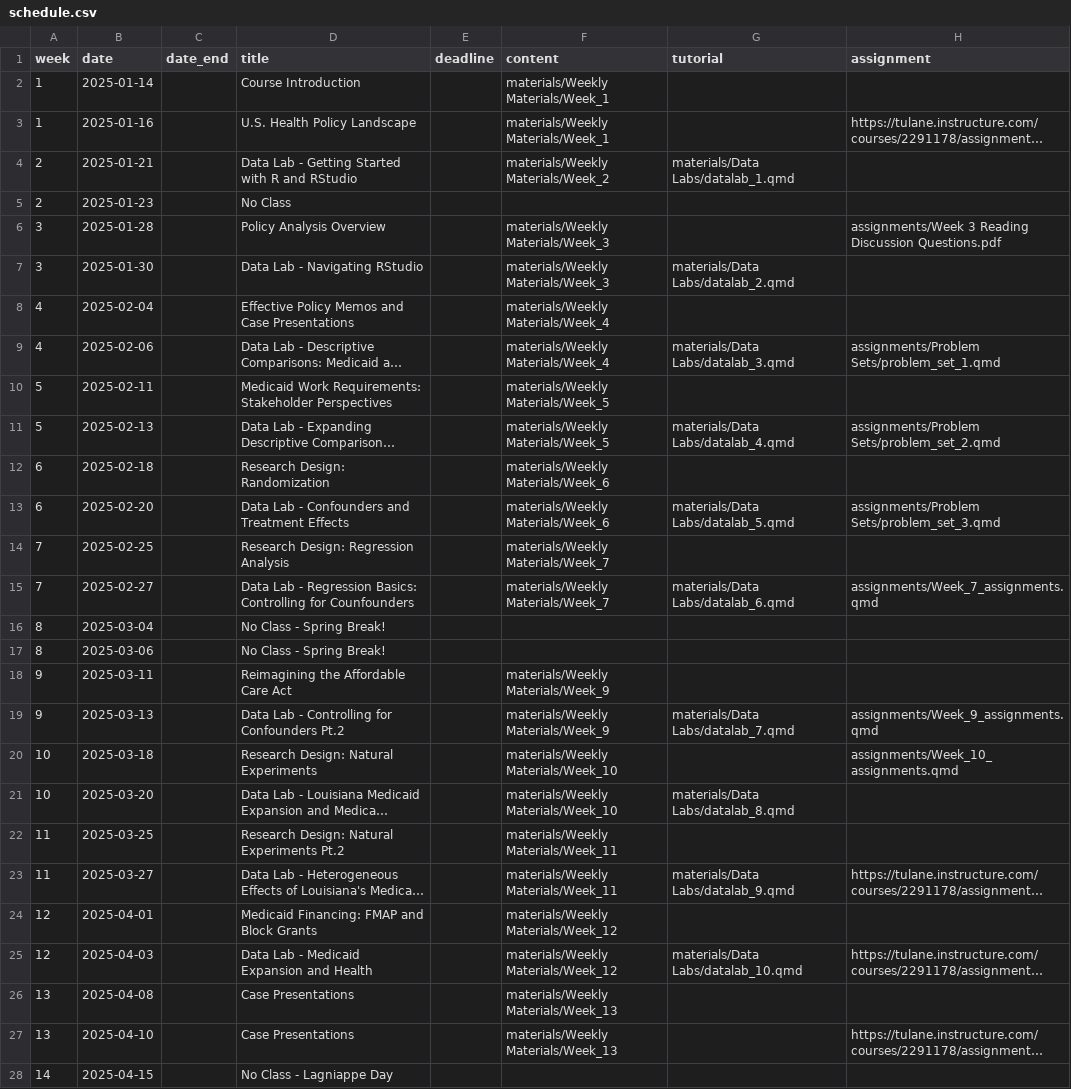
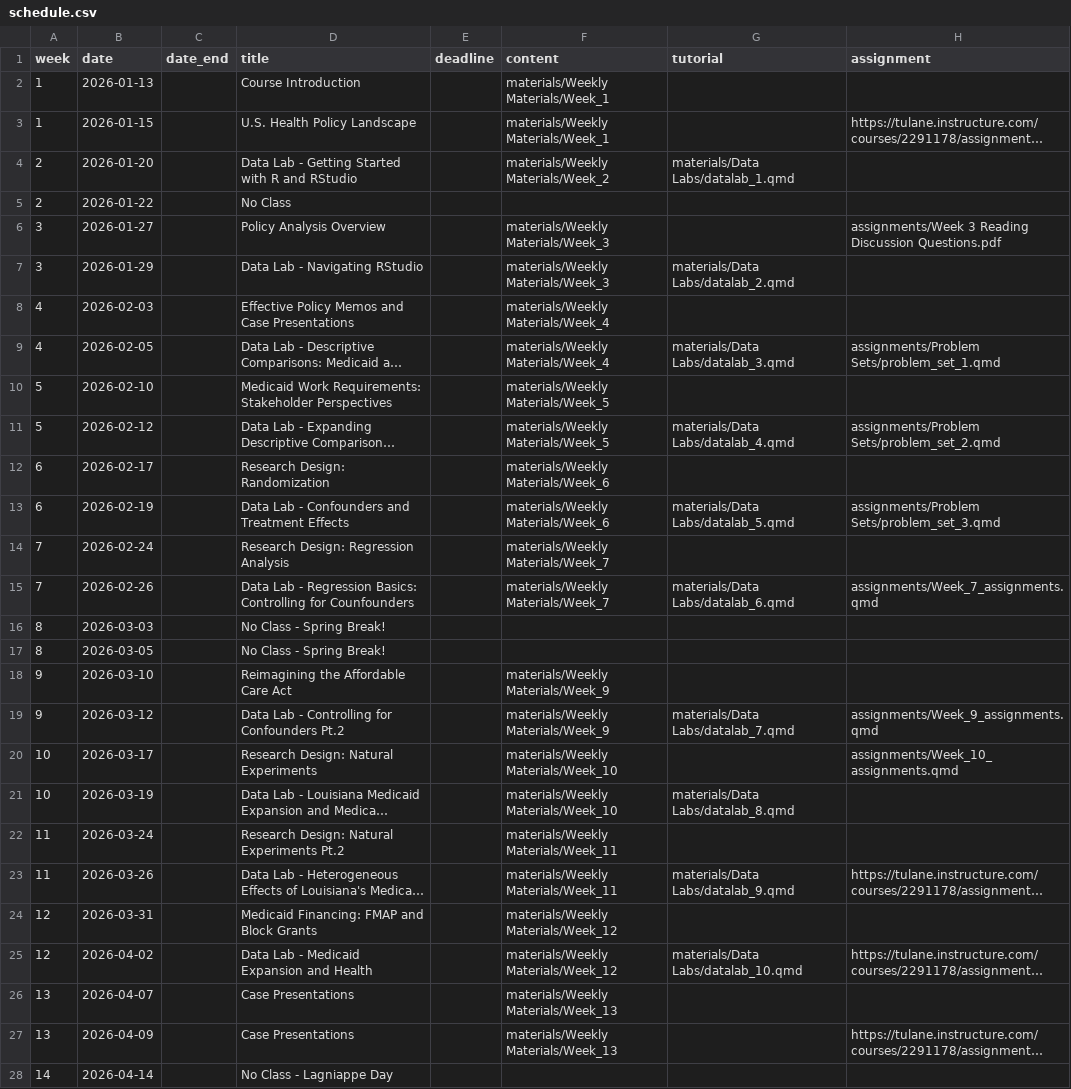
Before and after one commit to k-callison/hpam7660-sp24, a CSV file: data/schedule.csv, drawn as a sheet; only a part is shown; long unchanged cells end in …; the diff covers the shown part only; the diff names each change by its address in the sheet, - before the commit and + after, or states it on an @@ line.

```diff
--- a/data/schedule.csv
+++ b/data/schedule.csv
-B2 (date): 2025-01-14
+B2 (date): 2026-01-13
-B3 (date): 2025-01-16
+B3 (date): 2026-01-15
-B4 (date): 2025-01-21
+B4 (date): 2026-01-20
-B5 (date): 2025-01-23
+B5 (date): 2026-01-22
-B6 (date): 2025-01-28
+B6 (date): 2026-01-27
-B7 (date): 2025-01-30
+B7 (date): 2026-01-29
-B8 (date): 2025-02-04
+B8 (date): 2026-02-03
-B9 (date): 2025-02-06
+B9 (date): 2026-02-05
-B10 (date): 2025-02-11
+B10 (date): 2026-02-10
-B11 (date): 2025-02-13
+B11 (date): 2026-02-12
-B12 (date): 2025-02-18
+B12 (date): 2026-02-17
-B13 (date): 2025-02-20
+B13 (date): 2026-02-19
-B14 (date): 2025-02-25
+B14 (date): 2026-02-24
-B15 (date): 2025-02-27
+B15 (date): 2026-02-26
-B16 (date): 2025-03-04
+B16 (date): 2026-03-03
-B17 (date): 2025-03-06
+B17 (date): 2026-03-05
-B18 (date): 2025-03-11
+B18 (date): 2026-03-10
-B19 (date): 2025-03-13
+B19 (date): 2026-03-12
-B20 (date): 2025-03-18
+B20 (date): 2026-03-17
-B21 (date): 2025-03-20
+B21 (date): 2026-03-19
-B22 (date): 2025-03-25
+B22 (date): 2026-03-24
-B23 (date): 2025-03-27
+B23 (date): 2026-03-26
-B24 (date): 2025-04-01
+B24 (date): 2026-03-31
-B25 (date): 2025-04-03
+B25 (date): 2026-04-02
-B26 (date): 2025-04-08
+B26 (date): 2026-04-07
-B27 (date): 2025-04-10
+B27 (date): 2026-04-09
-B28 (date): 2025-04-15
+B28 (date): 2026-04-14
```
Also changed, not shown: 5 edited cells elsewhere in this file, 2 other files.
